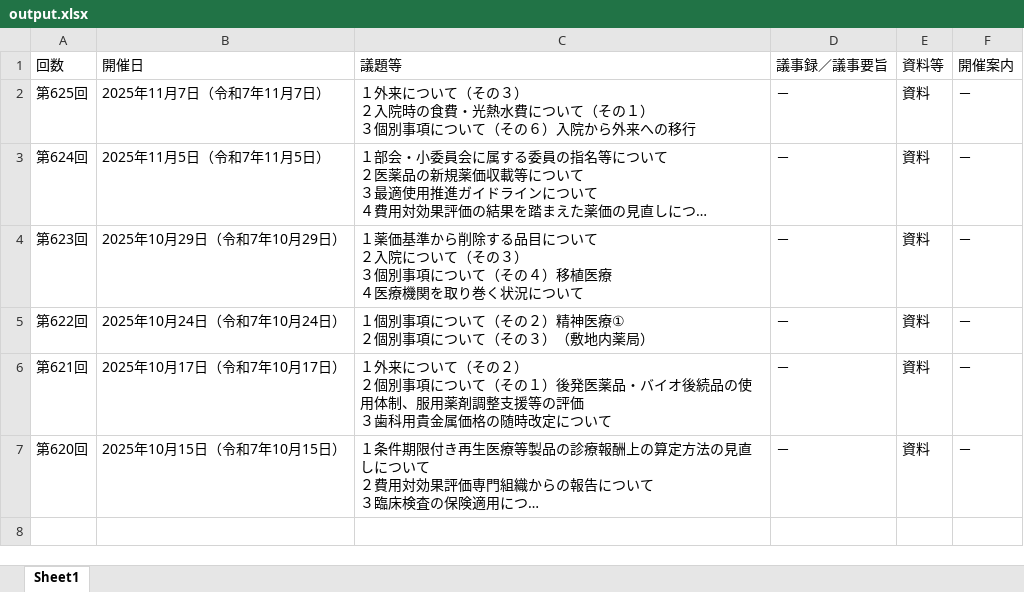
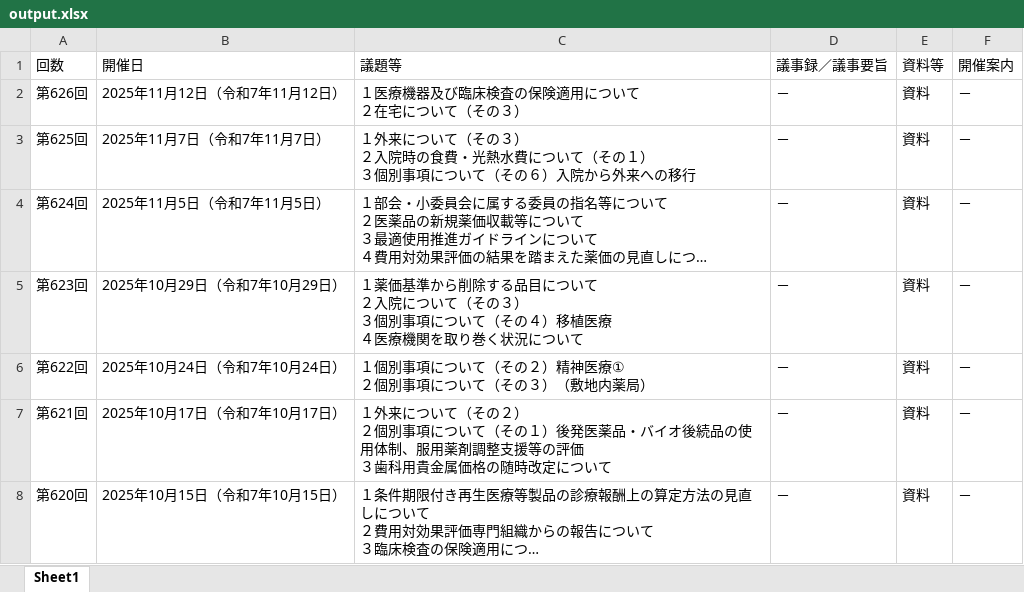
Before and after one commit to wasabina67/chuikyo-python, an Excel workbook: docs/output.xlsx, sheet Sheet1, drawn as a sheet; long unchanged cells end in …; values as stored, in another font and other column widths than the file's, no borders; ↵ is a line break in a cell; the diff names each change by its address in the sheet, - before the commit and + after, or states it on an @@ line.

```diff
--- a/docs/output.xlsx (sheet Sheet1)
+++ b/docs/output.xlsx (sheet Sheet1)
+row 2: 第626回 | 2025年11月12日（令和7年11月12日） | １医療機器及び臨床検査の保険適用について ↵ ２在宅について（その３） | － | 資料 | －
```
Also changed, not shown: 1 other file.
